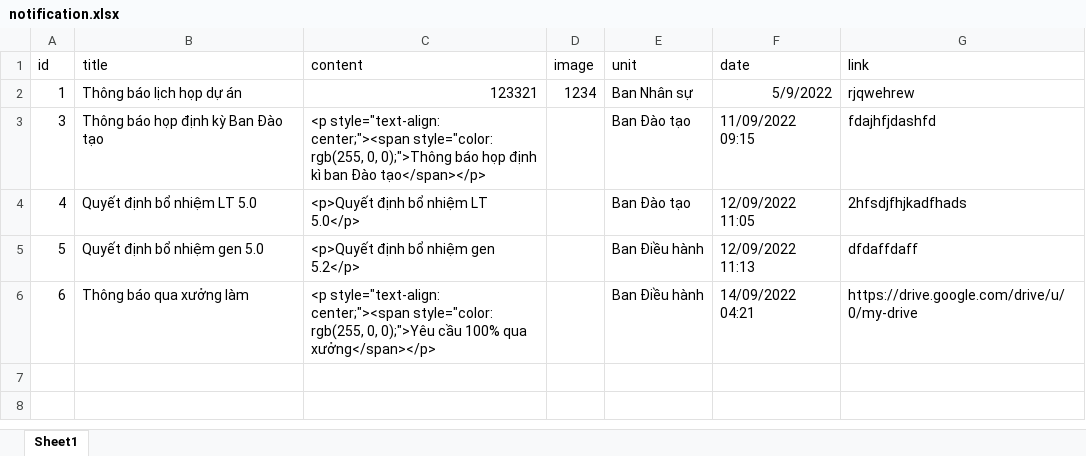
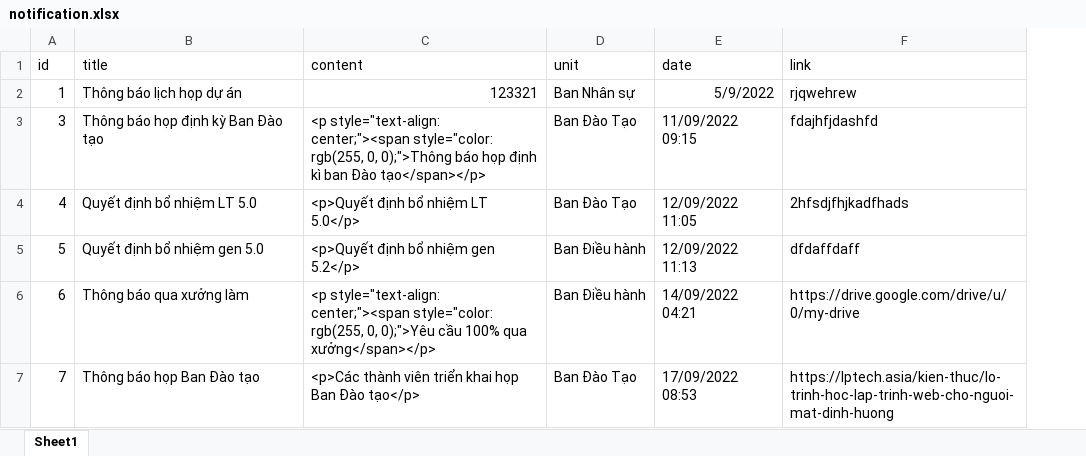
Before and after one commit to Belphegor2801/Hethongquanlylab, an Excel workbook: Hethongquanlylab/wwwroot/data/notification.xlsx, sheet Sheet1, drawn as a sheet; values as stored, in another font and other column widths than the file's, no borders; removed rows and columns are numbered as before the commit, all else as after; the diff names each change by its address in the sheet, - before the commit and + after, or states it on an @@ line.

```diff
--- a/Hethongquanlylab/wwwroot/data/notification.xlsx (sheet Sheet1)
+++ b/Hethongquanlylab/wwwroot/data/notification.xlsx (sheet Sheet1)
-column D (image), row 2: 1234
-D3:D4 (unit): Ban Đào tạo
+D3:D4 (unit): Ban Đào Tạo
+row 7: 7 | Thông báo họp Ban Đào tạo | <p>Các thành viên triển khai họp Ban Đào tạo</p> | Ban Đào Tạo | 17/09/2022 08:53 | https://lptech.asia/kien-thuc/lo-trinh-hoc-lap-trinh-web-cho-nguoi-mat-dinh-huong
```
Also changed, not shown: Hethongquanlylab/wwwroot/data/account.xlsx, Hethongquanlylab/wwwroot/data/procedures.xlsx, 28 other files.
